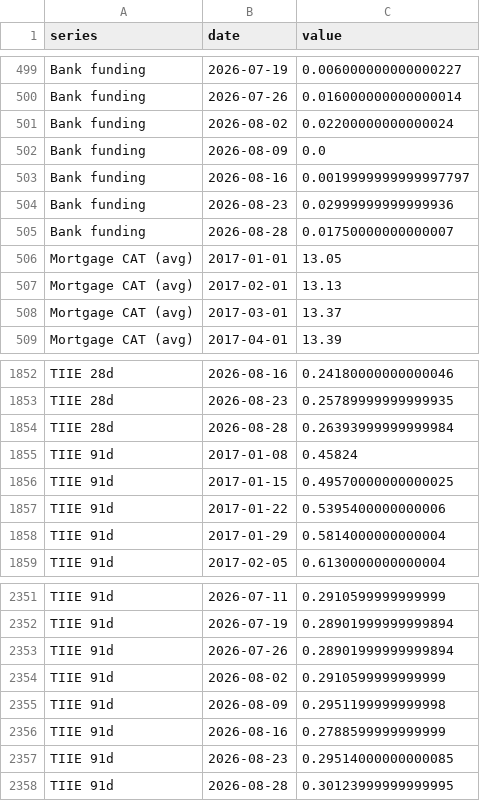
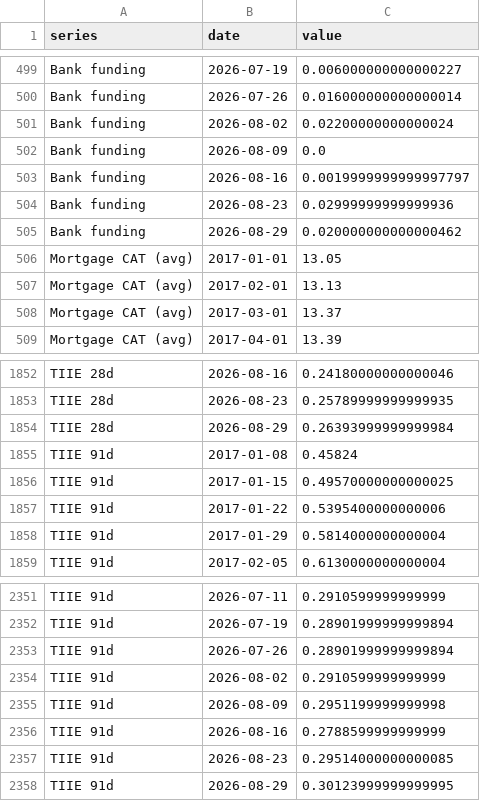
Before and after one commit to adentler1/MonitoringMexico, a CSV file: feed/nonfinanciallending.csv, drawn as a sheet; only a part is shown, gaps mark what is left out.

Commit message:
Update feed/nonfinanciallending.csv - 2026-08-29

```diff
--- a/feed/nonfinanciallending.csv
+++ b/feed/nonfinanciallending.csv
@@ -504,3 +504,3 @@ Bank funding,2026-08-16,0.0019999999999997797
 Bank funding,2026-08-23,0.02999999999999936
-Bank funding,2026-08-28,0.01750000000000007
+Bank funding,2026-08-29,0.020000000000000462
 Mortgage CAT (avg),2017-01-01,13.05
@@ -1853,3 +1853,3 @@ TIIE 28d,2026-08-16,0.24180000000000046
 TIIE 28d,2026-08-23,0.25789999999999935
-TIIE 28d,2026-08-28,0.26393999999999984
+TIIE 28d,2026-08-29,0.26393999999999984
 TIIE 91d,2017-01-08,0.45824
@@ -2357,2 +2357,2 @@ TIIE 91d,2026-08-16,0.2788599999999999
 TIIE 91d,2026-08-23,0.29514000000000085
-TIIE 91d,2026-08-28,0.30123999999999995
+TIIE 91d,2026-08-29,0.30123999999999995
```
